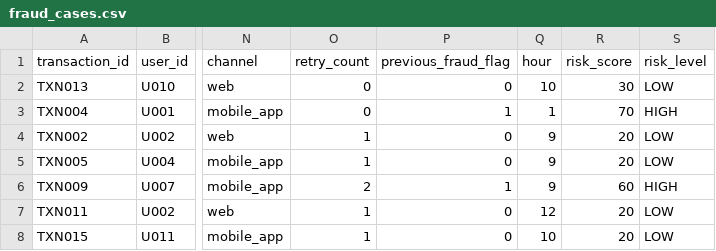
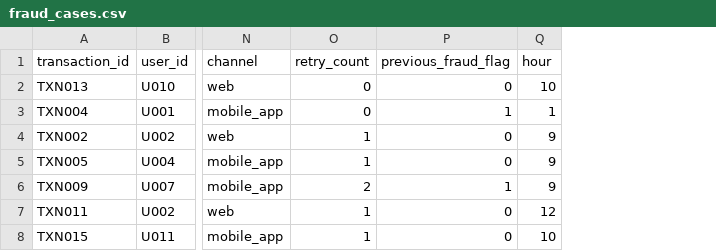
Before and after one commit to Sumedha-HA/fraud-detection-project, a CSV file: fraud_cases.csv, drawn as a sheet; only a part is shown, gaps mark what is left out; the diff names each change by its address in the sheet, - before the commit and + after, or states it on an @@ line.

Commit message:
Rearranged project structure into data/ and src/

```diff
--- a/fraud_cases.csv
+++ b/fraud_cases.csv
-column R (risk_score), rows 2-8: 30 | 70 | 20 | 20 | 60 | 20 | 20
-column S (risk_level), rows 2-8: LOW | HIGH | LOW | LOW | HIGH | LOW | LOW
```
Also changed, not shown: 4 other files.
